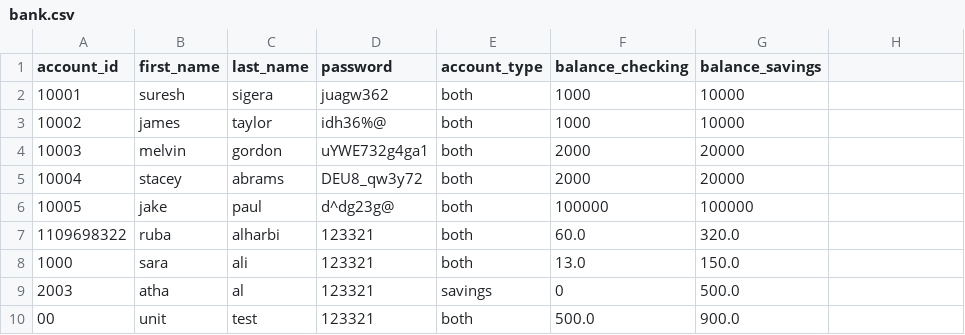
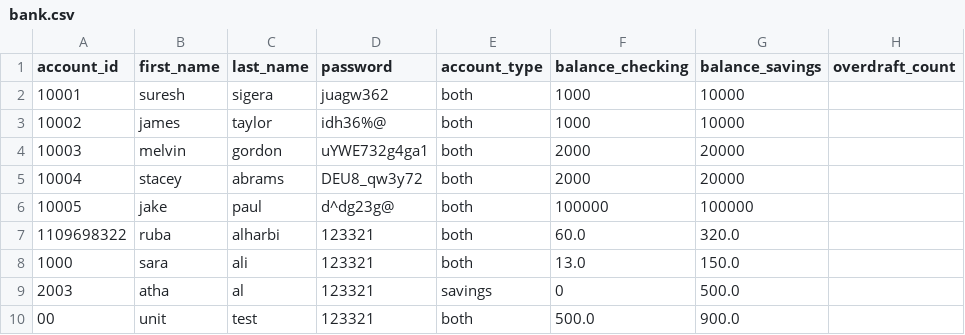
Before and after one commit to Rubabdran/Python_Banking_App, a CSV file: bank.csv, drawn as a sheet.

```diff
--- a/bank.csv
+++ b/bank.csv
@@ -1,2 +1,2 @@
-account_id,first_name,last_name,password,account_type,balance_checking,balance_savings
+account_id,first_name,last_name,password,account_type,balance_checking,balance_savings, overdraft_count
 10001,suresh,sigera,juagw362,both,1000,10000
```
Also changed, not shown: 1 other file.
